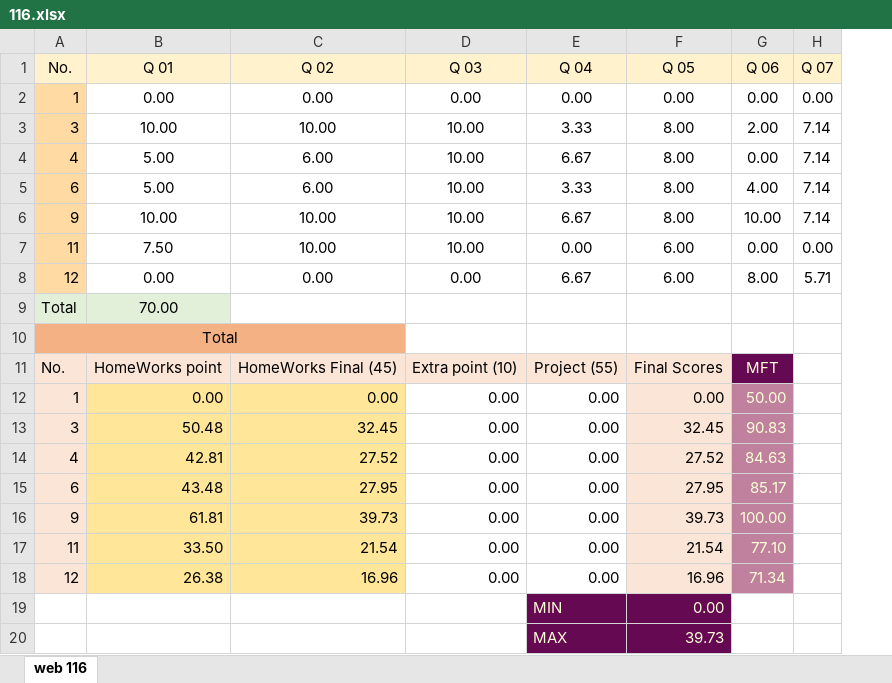
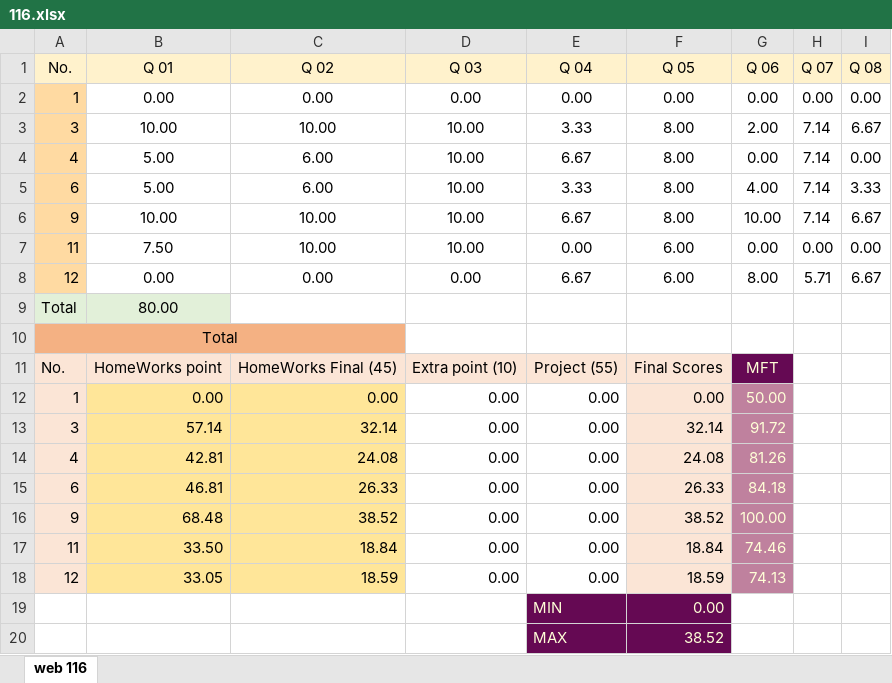
Before and after one commit to mkazemiraz/mft-scores, an Excel workbook: 116/116.xlsx, sheet web 116, drawn as a sheet; values as stored, in another font and other column widths than the file's, no borders; the diff names each change by its address in the sheet, - before the commit and + after, or states it on an @@ line.

```diff
--- a/116/116.xlsx (sheet web 116)
+++ b/116/116.xlsx (sheet web 116)
+column I (Q 08), rows 2-8: 0.00 | 6.67 | 0.00 | 3.33 | 6.67 | 0.00 | 6.67
-B9 (Q 01): 70.00
+B9 (Q 01): 80.00
-B13 (Q 01): 50.48
+B13 (Q 01): 57.14
-C13 (Q 02): 32.45
+C13 (Q 02): 32.14
-F13 (Q 05): 32.45
+F13 (Q 05): 32.14
-G13 (Q 06): 90.83
+G13 (Q 06): 91.72
-C14 (Q 02): 27.52
+C14 (Q 02): 24.08
-F14 (Q 05): 27.52
+F14 (Q 05): 24.08
-G14 (Q 06): 84.63
+G14 (Q 06): 81.26
-B15 (Q 01): 43.48
+B15 (Q 01): 46.81
-C15 (Q 02): 27.95
+C15 (Q 02): 26.33
-F15 (Q 05): 27.95
+F15 (Q 05): 26.33
-G15 (Q 06): 85.17
+G15 (Q 06): 84.18
-B16 (Q 01): 61.81
+B16 (Q 01): 68.48
-C16 (Q 02): 39.73
+C16 (Q 02): 38.52
-F16 (Q 05): 39.73
+F16 (Q 05): 38.52
-C17 (Q 02): 21.54
+C17 (Q 02): 18.84
-F17 (Q 05): 21.54
+F17 (Q 05): 18.84
-G17 (Q 06): 77.10
+G17 (Q 06): 74.46
-B18 (Q 01): 26.38
+B18 (Q 01): 33.05
-C18 (Q 02): 16.96
+C18 (Q 02): 18.59
-F18 (Q 05): 16.96
+F18 (Q 05): 18.59
-G18 (Q 06): 71.34
+G18 (Q 06): 74.13
-F20 (Q 05): 39.73
+F20 (Q 05): 38.52
```
Also changed, not shown: 2 other files.
